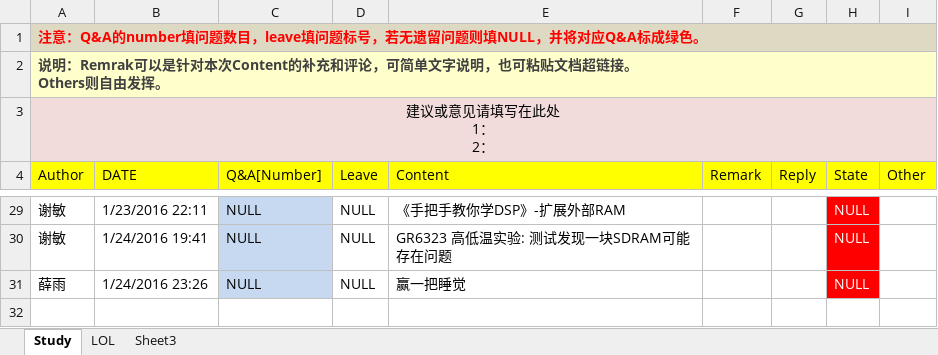
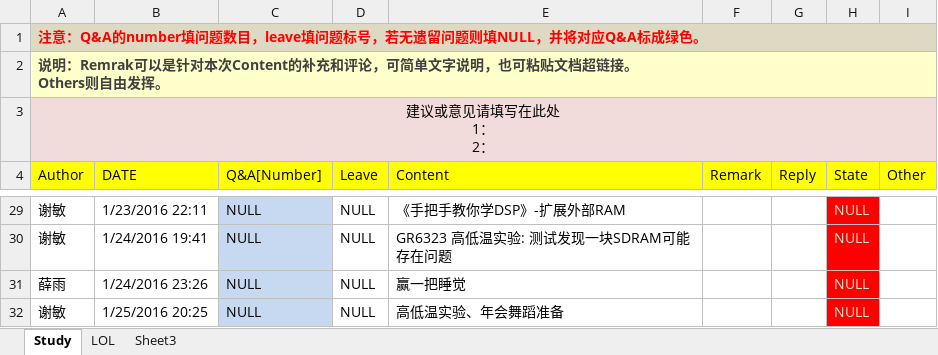
Before and after one commit to OOCC/PlanGIt, an Excel workbook: 学习计划每日进展.xlsx, sheet Study, drawn as a sheet; only a part is shown, gaps mark what is left out; values as stored, in another font and other column widths than the file's, no borders; the diff covers the shown part only; the diff names each change by its address in the sheet, - before the commit and + after, or states it on an @@ line.

```diff
--- a/学习计划每日进展.xlsx (sheet Study)
+++ b/学习计划每日进展.xlsx (sheet Study)
-H29:H31 text colour: #FFFFFF
+H29:H31 text colour: #CCE8CF
+row 32: 谢敏 | 1/25/2016 20:25 | NULL | NULL | 高低温实验、年会舞蹈准备 |  |  | NULL
```
Also changed, not shown: cell formats elsewhere in this sheet, sheet LOL, 周计划2016.xlsx.
